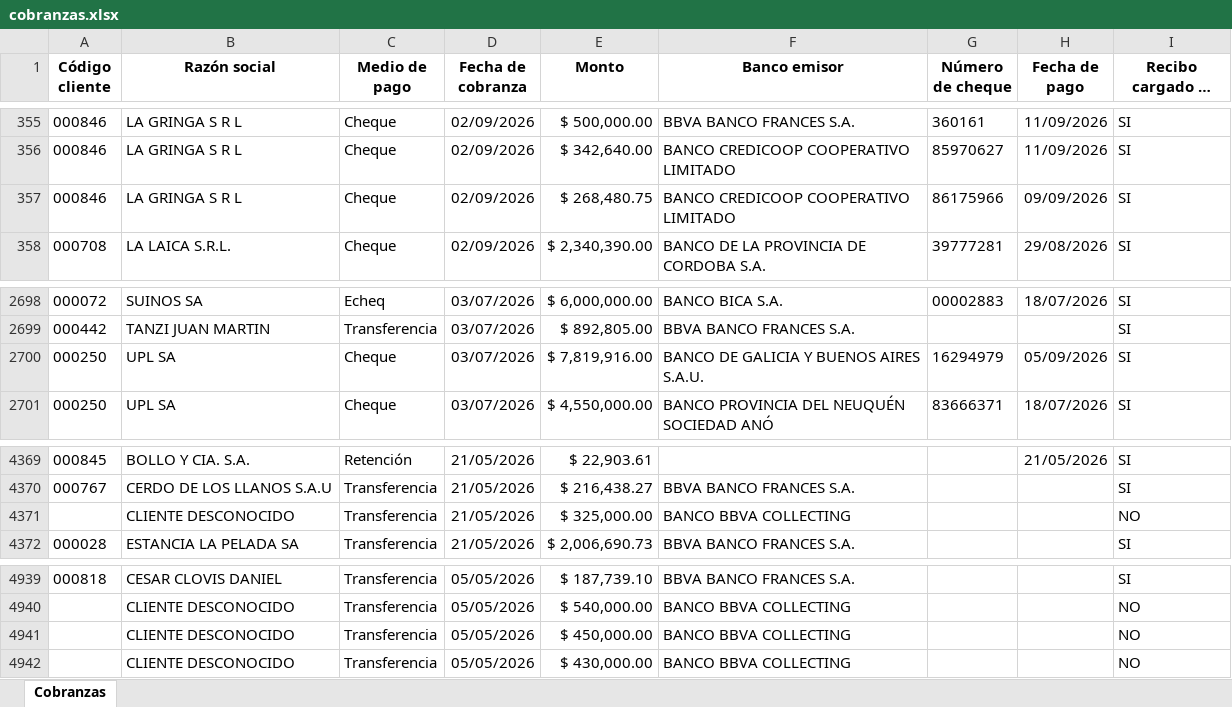
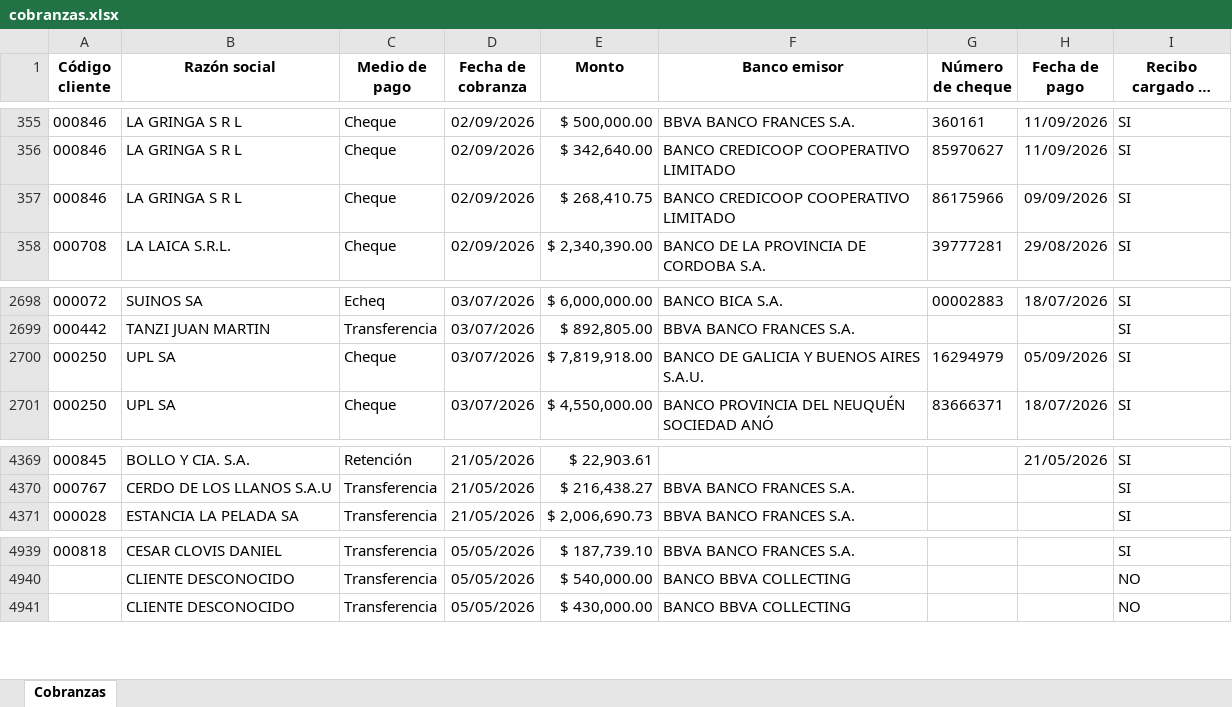
Before and after one commit to nicodellai/Dashboard-cobranzas, an Excel workbook: cobranzas.xlsx, sheet Cobranzas, drawn as a sheet; only a part is shown, gaps mark what is left out; long unchanged cells end in …; values as stored, in another font and other column widths than the file's, no borders; removed rows and columns are numbered as before the commit, all else as after; the diff covers the shown part only; the diff names each change by its address in the sheet, - before the commit and + after, or states it on an @@ line.

```diff
--- a/cobranzas.xlsx (sheet Cobranzas)
+++ b/cobranzas.xlsx (sheet Cobranzas)
-E357 (Monto): $ 268,480.75
+E357 (Monto): $ 268,410.75
-E2700 (Monto): $ 7,819,916.00
+E2700 (Monto): $ 7,819,918.00
-row 4371:  | CLIENTE DESCONOCIDO | Transferencia | 21/05/2026 | $ 325,000.00 | BANCO BBVA COLLECTING |  |  | NO
-row 4941:  | CLIENTE DESCONOCIDO | Transferencia | 05/05/2026 | $ 450,000.00 | BANCO BBVA COLLECTING |  |  | NO
```
Also changed, not shown: 5 added rows and 3 removed rows elsewhere in this sheet, 1 other file.
